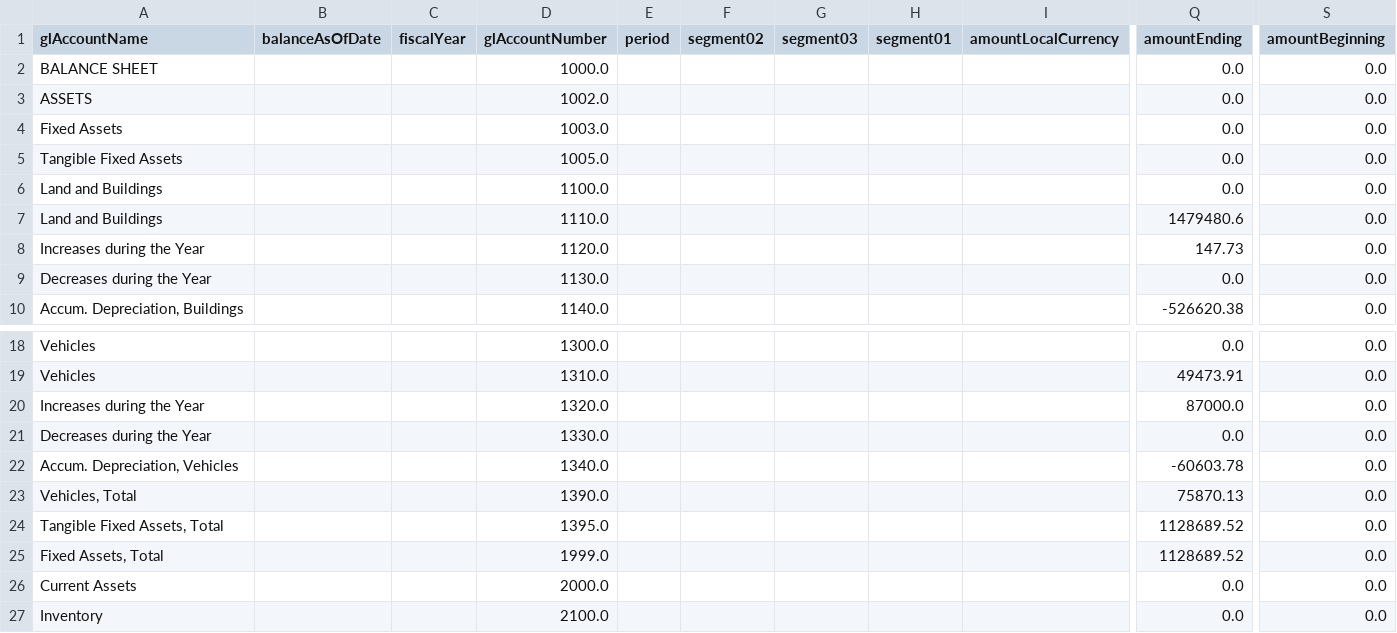
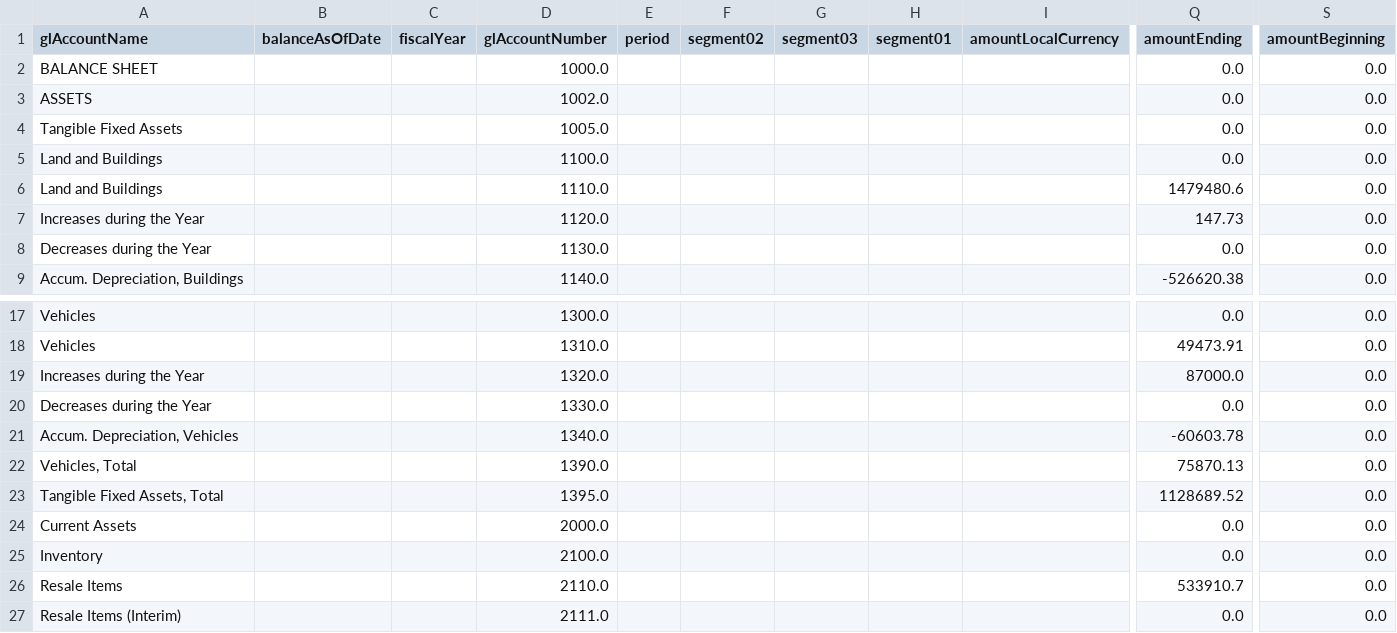
Before and after one commit to ebsumanta/engineb-local-scripts, a CSV file: container/temp_output/trialBalance.csv, drawn as a sheet; only a part is shown, gaps mark what is left out; the shorter side is filled out with more unchanged rows; rows hold the shown columns only; the diff names each change by its address in the sheet, - before the commit and + after, or states it on an @@ line.

```diff
--- a/container/temp_output/trialBalance.csv
+++ b/container/temp_output/trialBalance.csv
-row 4: Fixed Assets |  |  | 1003.0 |  |  |  |  |  | 0.0 | 0.0
-row 25: Fixed Assets, Total |  |  | 1999.0 |  |  |  |  |  | 1128689.52 | 0.0
```
Also changed, not shown: 6 other files.
